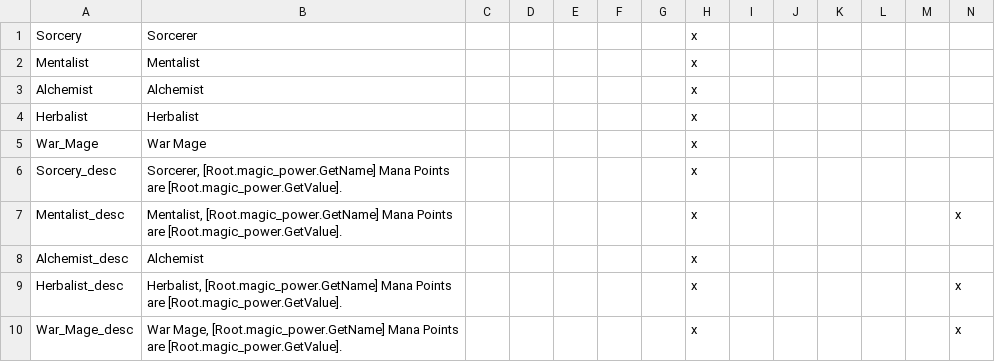
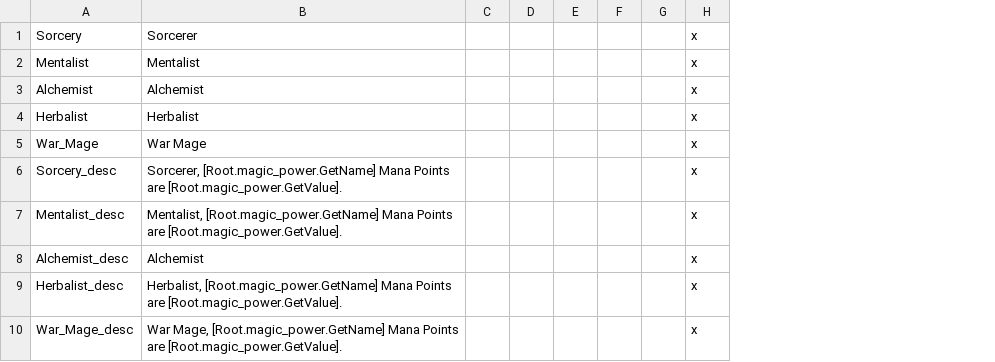
Before and after one commit to Madcliff/sorcery-mod-mana, a CSV file: Sorcery/localisation/traits.csv, drawn as a sheet; the diff names each change by its address in the sheet, - before the commit and + after, or states it on an @@ line.

```diff
--- a/Sorcery/localisation/traits.csv
+++ b/Sorcery/localisation/traits.csv
-column I, empty
-column J, empty
-column K, empty
-column L, empty
-column M, empty
-column N, rows 7-10: x |  | x | x
```
Also changed, not shown: Sorcery/localisation/arcane.csv, 6 other files.
